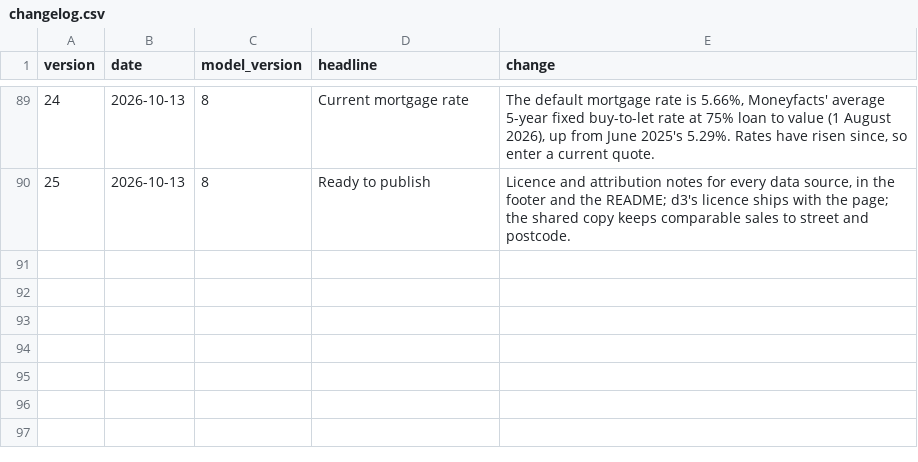
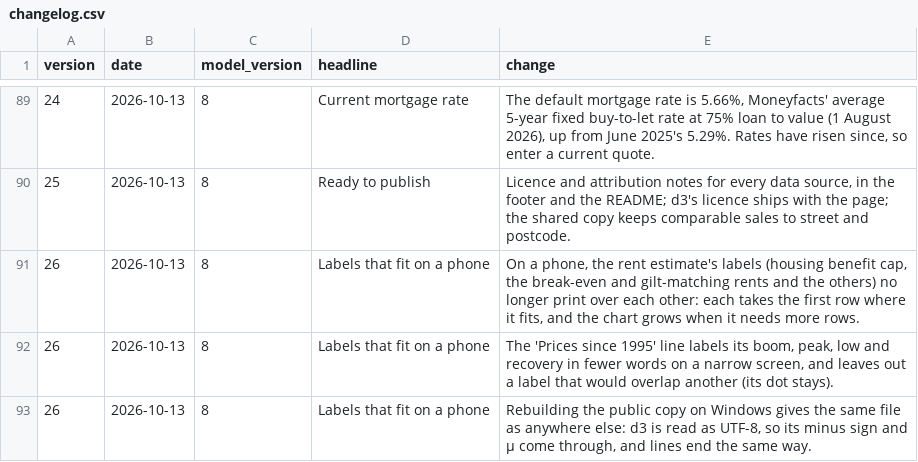
Before and after one commit to oliverhutch2021/doncaster-property-model, a CSV file: outputs/dash2/changelog.csv, drawn as a sheet; only a part is shown, gaps mark what is left out.

```diff
--- a/outputs/dash2/changelog.csv
+++ b/outputs/dash2/changelog.csv
@@ -90 +90,4 @@ version,date,model_version,headline,change
 25,2026-10-13,8,Ready to publish,"Licence and attribution notes for every data source, in the footer and the README; d3's licence ships with the page; the shared copy keeps comparable sales to street and postcode."
+26,2026-10-13,8,Labels that fit on a phone,"On a phone, the rent estimate's labels (housing benefit cap, the break-even and gilt-matching rents and the others) no longer print over each other: each takes the first row where it fits, and the chart grows when it needs more rows."
+26,2026-10-13,8,Labels that fit on a phone,"The 'Prices since 1995' line labels its boom, peak, low and recovery in fewer words on a narrow screen, and leaves out a label that would overlap another (its dot stays)."
+26,2026-10-13,8,Labels that fit on a phone,"Rebuilding the public copy on Windows gives the same file as anywhere else: d3 is read as UTF-8, so its minus sign and µ come through, and lines end the same way."
```
Also changed, not shown: 8 other files.
